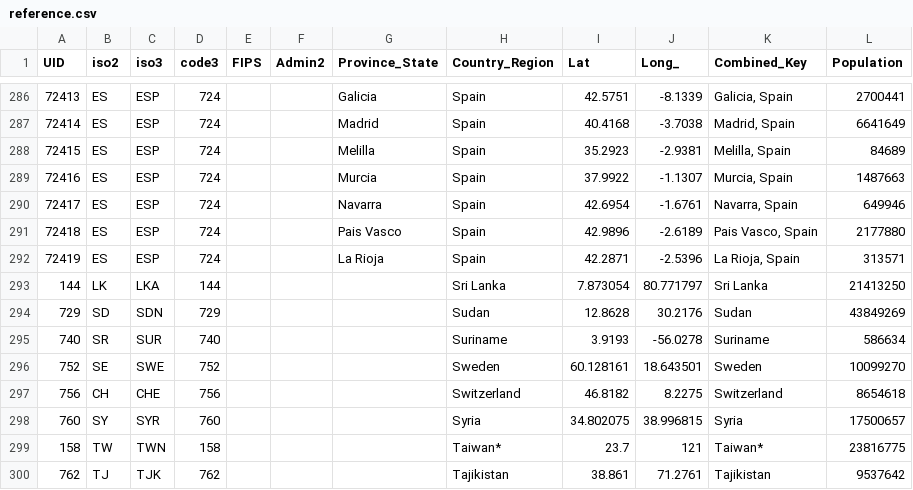
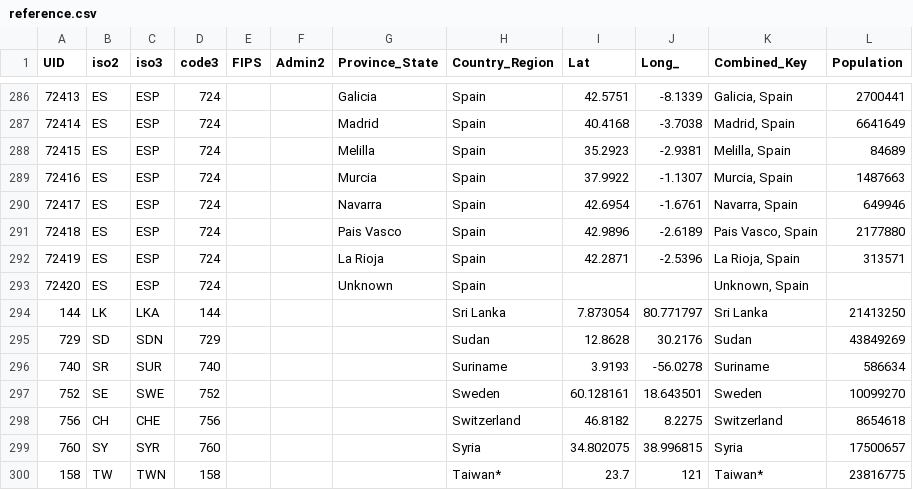
Before and after one commit to nikitasg/covid19-data, a CSV file: data/reference.csv, drawn as a sheet; only a part is shown, gaps mark what is left out; the shorter side is filled out with more unchanged rows.

```diff
--- a/data/reference.csv
+++ b/data/reference.csv
@@ -292,2 +292,3 @@ UID,iso2,iso3,code3,FIPS,Admin2,Province_State,Country_Region,Lat,Long_,Combined
 72419,ES,ESP,724,,,La Rioja,Spain,42.2871,-2.5396,"La Rioja, Spain",313571
+72420,ES,ESP,724,,,Unknown,Spain,,,"Unknown, Spain",
 144,LK,LKA,144,,,,Sri Lanka,7.873054,80.771797,Sri Lanka,21413250
```
Also changed, not shown: 1 other file.
